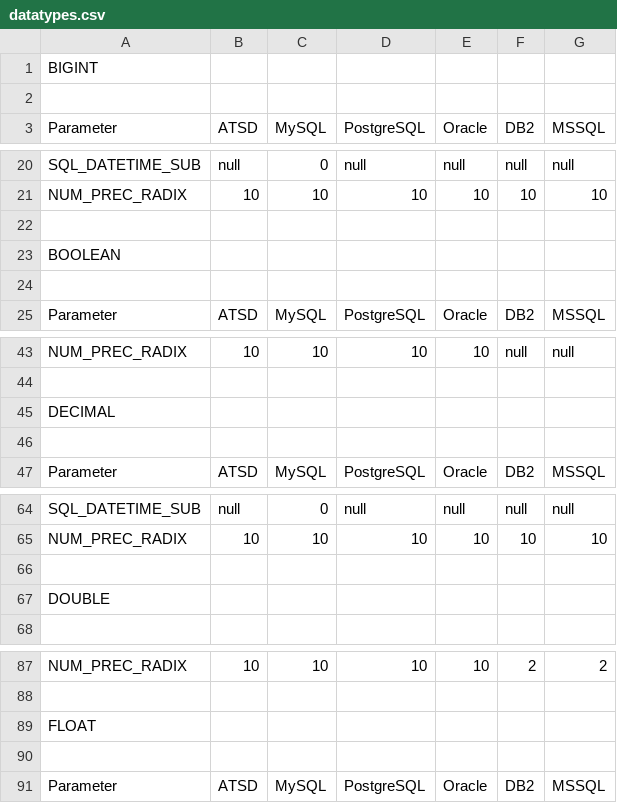
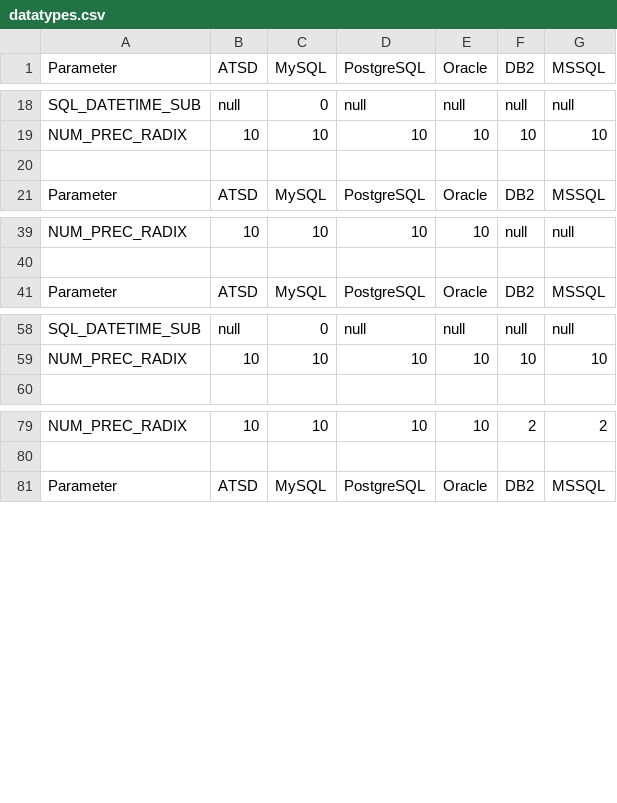
Before and after one commit to raipc/atsd-jdbc, a CSV file: metadata/datatypes.csv, drawn as a sheet; only a part is shown, gaps mark what is left out; the diff covers the shown part only; the diff names each change by its address in the sheet, - before the commit and + after, or states it on an @@ line.

Commit message:
changed tables markdown

```diff
--- a/metadata/datatypes.csv
+++ b/metadata/datatypes.csv
-row 1: BIGINT
-row 2: (empty)
-row 22: (empty)
-row 23: BOOLEAN
-row 45: DECIMAL
-row 46: (empty)
-row 66: (empty)
-row 67: DOUBLE
-row 89: FLOAT
-row 90: (empty)
```
Also changed, not shown: 10 removed rows elsewhere in this file.
